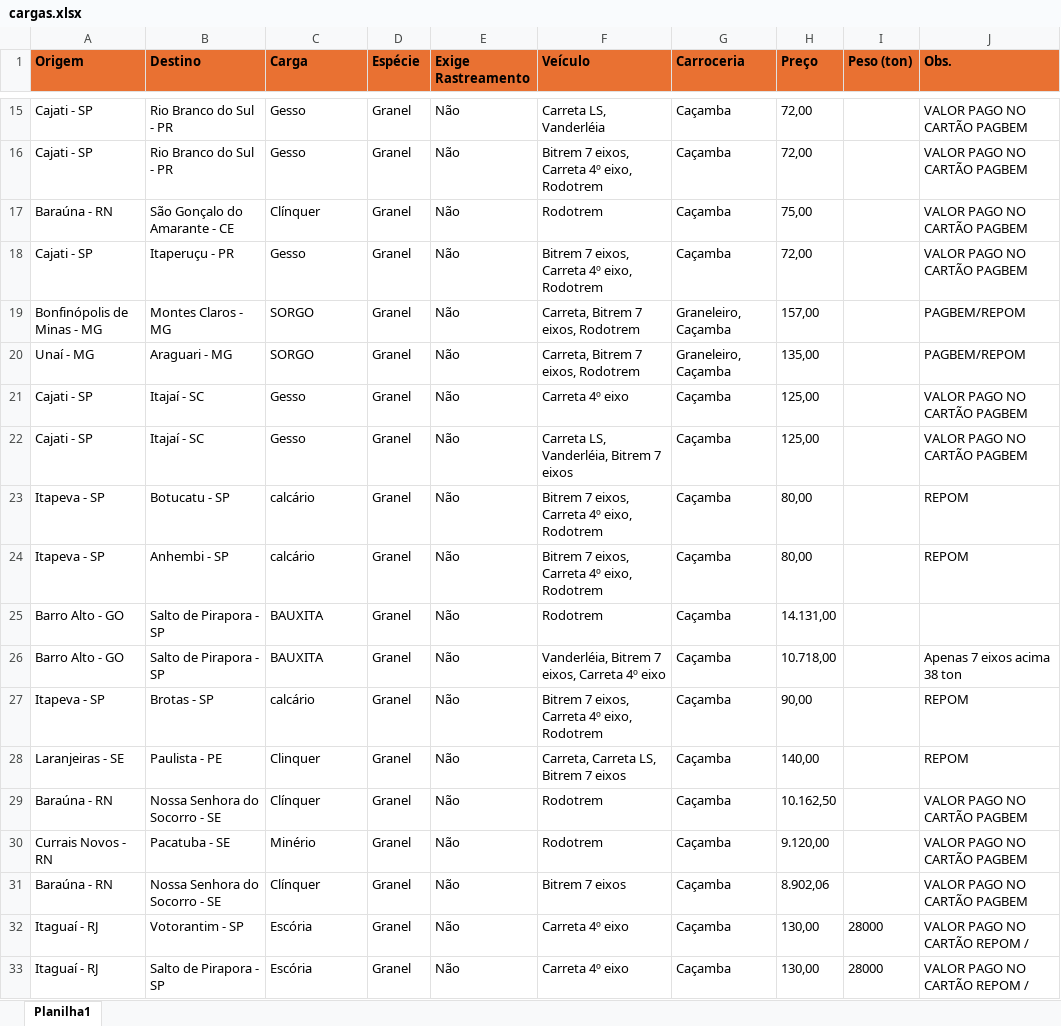
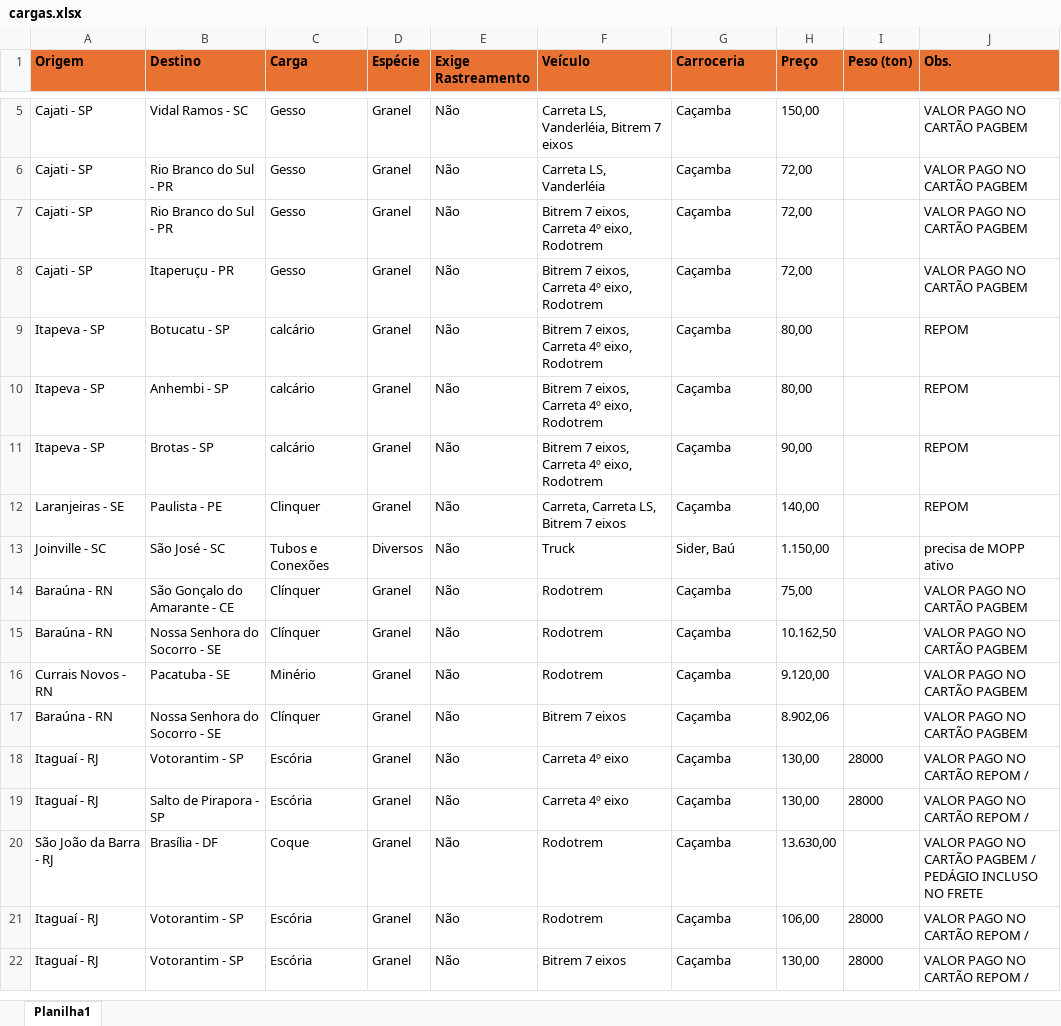
Before and after one commit to jfilhoempresarial-ops/tr.alienigenaV5, an Excel workbook: scripts/cargas.xlsx, sheet Planilha1, drawn as a sheet; only a part is shown, gaps mark what is left out; the shorter side is filled out with more unchanged rows; values as stored, in another font and other column widths than the file's, no borders; removed rows and columns are numbered as before the commit, all else as after; the diff covers the shown part only; the diff names each change by its address in the sheet, - before the commit and + after, or states it on an @@ line.

```diff
--- a/scripts/cargas.xlsx (sheet Planilha1)
+++ b/scripts/cargas.xlsx (sheet Planilha1)
+row 5: Cajati - SP | Vidal Ramos - SC | Gesso | Granel | Não | Carreta LS, Vanderléia, Bitrem 7 eixos | Caçamba | 150,00 |  | VALOR PAGO NO CARTÃO PAGBEM
@@ row 19 moved to row 42: Bonfinópolis de Minas - MG @@
@@ row 20 moved to row 43: Unaí - MG @@
-row 21: Cajati - SP | Itajaí - SC | Gesso | Granel | Não | Carreta 4º eixo | Caçamba | 125,00 |  | VALOR PAGO NO CARTÃO PAGBEM
-row 22: Cajati - SP | Itajaí - SC | Gesso | Granel | Não | Carreta LS, Vanderléia, Bitrem 7 eixos | Caçamba | 125,00 |  | VALOR PAGO NO CARTÃO PAGBEM
-row 25: Barro Alto - GO | Salto de Pirapora - SP | BAUXITA | Granel | Não | Rodotrem | Caçamba | 14.131,00
@@ row 26 moved to row 50: Barro Alto - GO @@
+row 13: Joinville - SC | São José - SC | Tubos e Conexões | Diversos | Não | Truck | Sider, Baú | 1.150,00 |  | precisa de MOPP ativo
@@ row 17 moved to row 14: Baraúna - RN @@
```
Also changed, not shown: 7 added rows, 8 removed rows, 7 moved rows and 11 edited cells elsewhere in this sheet.
